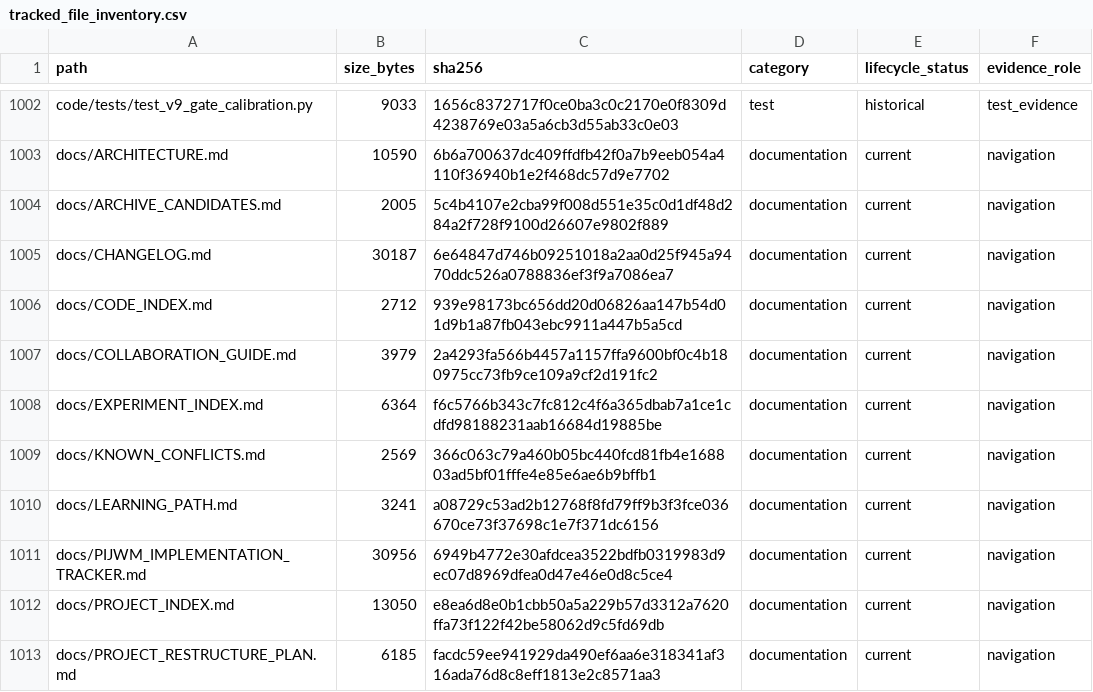
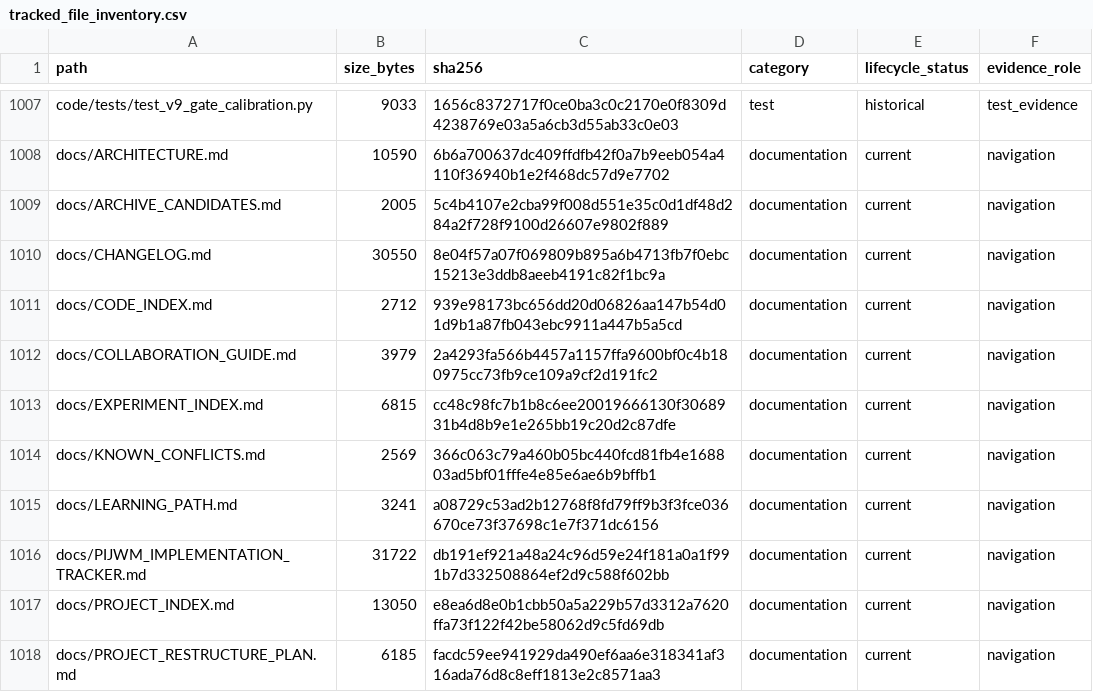
Before and after one commit to yys806/network-state-world-model, a CSV file: docs/registries/generated/tracked_file_inventory.csv, drawn as a sheet; only a part is shown, gaps mark what is left out; the diff covers the shown part only.

```diff
--- a/docs/registries/generated/tracked_file_inventory.csv
+++ b/docs/registries/generated/tracked_file_inventory.csv
@@ -1004,9 +1009,9 @@ docs/ARCHITECTURE.md,10590,6b6a700637dc409ffdfb42f0a7b9eeb054a4110f36940b1e2f468
 docs/ARCHIVE_CANDIDATES.md,2005,5c4b4107e2cba99f008d551e35c0d1df48d284a2f728f9100d26607e9802f889,documentation,current,navigation
-docs/CHANGELOG.md,30187,6e64847d746b09251018a2aa0d25f945a9470ddc526a0788836ef3f9a7086ea7,documentation,current,navigation
+docs/CHANGELOG.md,30550,8e04f57a07f069809b895a6b4713fb7f0ebc15213e3ddb8aeeb4191c82f1bc9a,documentation,current,navigation
 docs/CODE_INDEX.md,2712,939e98173bc656dd20d06826aa147b54d01d9b1a87fb043ebc9911a447b5a5cd,documentation,current,navigation
 docs/COLLABORATION_GUIDE.md,3979,2a4293fa566b4457a1157ffa9600bf0c4b180975cc73fb9ce109a9cf2d191fc2,documentation,current,navigation
-docs/EXPERIMENT_INDEX.md,6364,f6c5766b343c7fc812c4f6a365dbab7a1ce1cdfd98188231aab16684d19885be,documentation,current,navigation
+docs/EXPERIMENT_INDEX.md,6815,cc48c98fc7b1b8c6ee20019666130f3068931b4d8b9e1e265bb19c20d2c87dfe,documentation,current,navigation
 docs/KNOWN_CONFLICTS.md,2569,366c063c79a460b05bc440fcd81fb4e168803ad5bf01fffe4e85e6ae6b9bffb1,documentation,current,navigation
 docs/LEARNING_PATH.md,3241,a08729c53ad2b12768f8fd79ff9b3f3fce036670ce73f37698c1e7f371dc6156,documentation,current,navigation
-docs/PIJWM_IMPLEMENTATION_TRACKER.md,30956,6949b4772e30afdcea3522bdfb0319983d9ec07d8969dfea0d47e46e0d8c5ce4,documentation,current,navigation
+docs/PIJWM_IMPLEMENTATION_TRACKER.md,31722,db191ef921a48a24c96d59e24f181a0a1f991b7d332508864ef2d9c588f602bb,documentation,current,navigation
 docs/PROJECT_INDEX.md,13050,e8ea6d8e0b1cbb50a5a229b57d3312a7620ffa73f122f42be58062d9c5fd69db,documentation,current,navigation
```
Also changed, not shown: 6 added rows and 28 edited cells elsewhere in this file, docs/registries/generated/artifact_catalog.csv, 25 other files.
